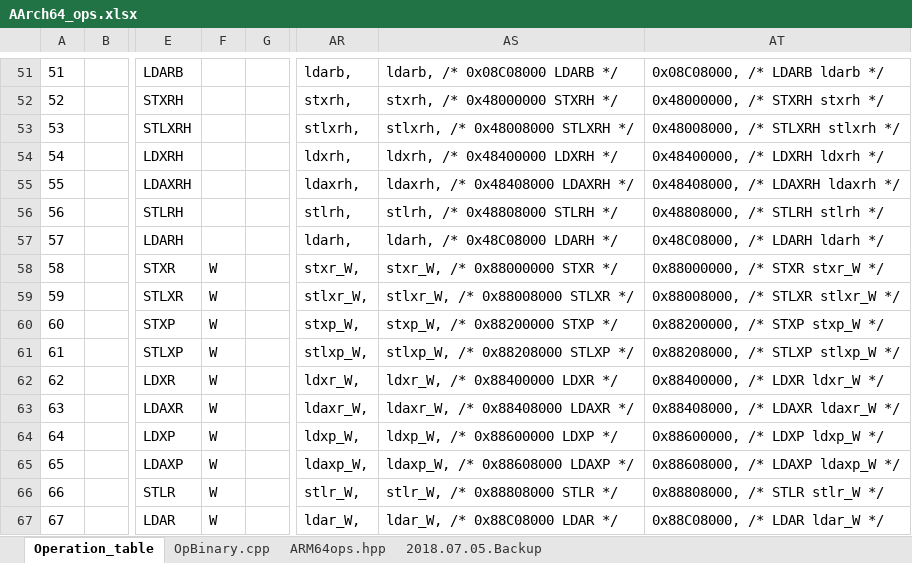
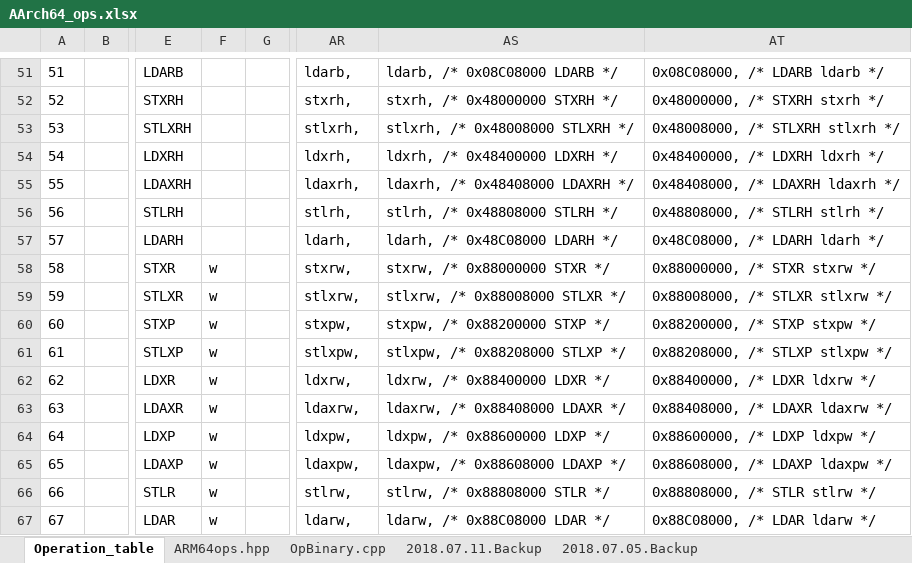
Before and after one commit to CAS-Atlantic/AArch64-Encoding, an Excel workbook: AArch64_ops.xlsx, sheet Operation_table, drawn as a sheet; only a part is shown, gaps mark what is left out; values as stored, in another font and other column widths than the file's, no borders; charts and pictures and conditional formats not drawn; 1 other sheet too large or unreadable and not compared; the diff covers the shown part only; the diff names each change by its address in the sheet, - before the commit and + after, or states it on an @@ line.

Commit message:
Update the AArch64 Instruction Opcode and Binary Encodings
Update the AArch64 Instruction Opcode and Binary Encoding
 Spreadsheet and Spreadsheet Backups Based on Issue and
 PR Feedback.

For Issue eclipse/omr#2588 and PR eclipse/omr#2600

Signed-off-by: Aaron Graham <aaron.graham@unb.ca>

```diff
--- a/AArch64_ops.xlsx (sheet Operation_table)
+++ b/AArch64_ops.xlsx (sheet Operation_table)
+sheet tab: 2018.07.11.Backup
@@ sheet tab order changed: Operation_table | ARM64ops.hpp | OpBinary.cpp | 2018.07.11.Backup | 2018.07.05.Backup @@
-F58:F67: W
+F58:F67: w
-AR58: stxr_W,
+AR58: stxrw,
-AS58: stxr_W, /* 0x88000000 STXR */
+AS58: stxrw, /* 0x88000000 STXR */
-AT58: 0x88000000, /* STXR stxr_W */
+AT58: 0x88000000, /* STXR stxrw */
-AR59: stlxr_W,
+AR59: stlxrw,
-AS59: stlxr_W, /* 0x88008000 STLXR */
+AS59: stlxrw, /* 0x88008000 STLXR */
-AT59: 0x88008000, /* STLXR stlxr_W */
+AT59: 0x88008000, /* STLXR stlxrw */
-AR60: stxp_W,
+AR60: stxpw,
-AS60: stxp_W, /* 0x88200000 STXP */
+AS60: stxpw, /* 0x88200000 STXP */
-AT60: 0x88200000, /* STXP stxp_W */
+AT60: 0x88200000, /* STXP stxpw */
-AR61: stlxp_W,
+AR61: stlxpw,
-AS61: stlxp_W, /* 0x88208000 STLXP */
+AS61: stlxpw, /* 0x88208000 STLXP */
-AT61: 0x88208000, /* STLXP stlxp_W */
+AT61: 0x88208000, /* STLXP stlxpw */
-AR62: ldxr_W,
+AR62: ldxrw,
-AS62: ldxr_W, /* 0x88400000 LDXR */
+AS62: ldxrw, /* 0x88400000 LDXR */
-AT62: 0x88400000, /* LDXR ldxr_W */
+AT62: 0x88400000, /* LDXR ldxrw */
-AR63: ldaxr_W,
+AR63: ldaxrw,
-AS63: ldaxr_W, /* 0x88408000 LDAXR */
+AS63: ldaxrw, /* 0x88408000 LDAXR */
-AT63: 0x88408000, /* LDAXR ldaxr_W */
+AT63: 0x88408000, /* LDAXR ldaxrw */
-AR64: ldxp_W,
+AR64: ldxpw,
-AS64: ldxp_W, /* 0x88600000 LDXP */
+AS64: ldxpw, /* 0x88600000 LDXP */
-AT64: 0x88600000, /* LDXP ldxp_W */
+AT64: 0x88600000, /* LDXP ldxpw */
-AR65: ldaxp_W,
+AR65: ldaxpw,
-AS65: ldaxp_W, /* 0x88608000 LDAXP */
+AS65: ldaxpw, /* 0x88608000 LDAXP */
-AT65: 0x88608000, /* LDAXP ldaxp_W */
+AT65: 0x88608000, /* LDAXP ldaxpw */
-AR66: stlr_W,
+AR66: stlrw,
-AS66: stlr_W, /* 0x88808000 STLR */
+AS66: stlrw, /* 0x88808000 STLR */
-AT66: 0x88808000, /* STLR stlr_W */
+AT66: 0x88808000, /* STLR stlrw */
-AR67: ldar_W,
+AR67: ldarw,
-AS67: ldar_W, /* 0x88C08000 LDAR */
+AS67: ldarw, /* 0x88C08000 LDAR */
-AT67: 0x88C08000, /* LDAR ldar_W */
+AT67: 0x88C08000, /* LDAR ldarw */
```
Also changed, not shown: 1162 edited cells elsewhere in this sheet, sheet OpBinary.cpp, formulas that keep their value, charts or pictures, 4 other files.
